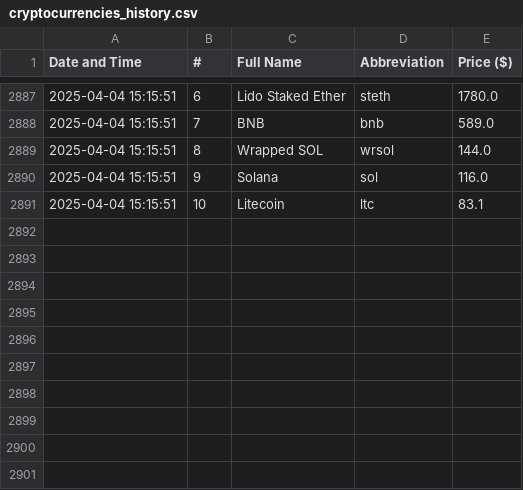
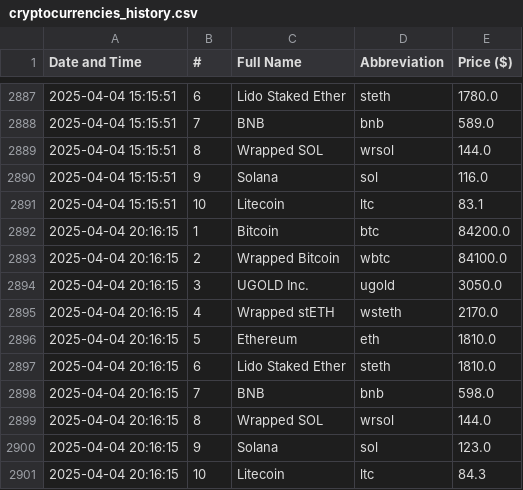
Before and after one commit to davidN1324-byte/Parsing_Crypto_Currency, a CSV file: cryptocurrencies_history.csv, drawn as a sheet; only a part is shown, gaps mark what is left out.

```diff
--- a/cryptocurrencies_history.csv
+++ b/cryptocurrencies_history.csv
@@ -2891 +2891,11 @@ Date and Time,#,Full Name,Abbreviation,Price ($)
 2025-04-04 15:15:51,10,Litecoin,ltc,83.1
+2025-04-04 20:16:15,1,Bitcoin,btc,84200.0
+2025-04-04 20:16:15,2,Wrapped Bitcoin,wbtc,84100.0
+2025-04-04 20:16:15,3,UGOLD Inc.,ugold,3050.0
+2025-04-04 20:16:15,4,Wrapped stETH,wsteth,2170.0
+2025-04-04 20:16:15,5,Ethereum,eth,1810.0
+2025-04-04 20:16:15,6,Lido Staked Ether,steth,1810.0
+2025-04-04 20:16:15,7,BNB,bnb,598.0
+2025-04-04 20:16:15,8,Wrapped SOL,wrsol,144.0
+2025-04-04 20:16:15,9,Solana,sol,123.0
+2025-04-04 20:16:15,10,Litecoin,ltc,84.3
```
